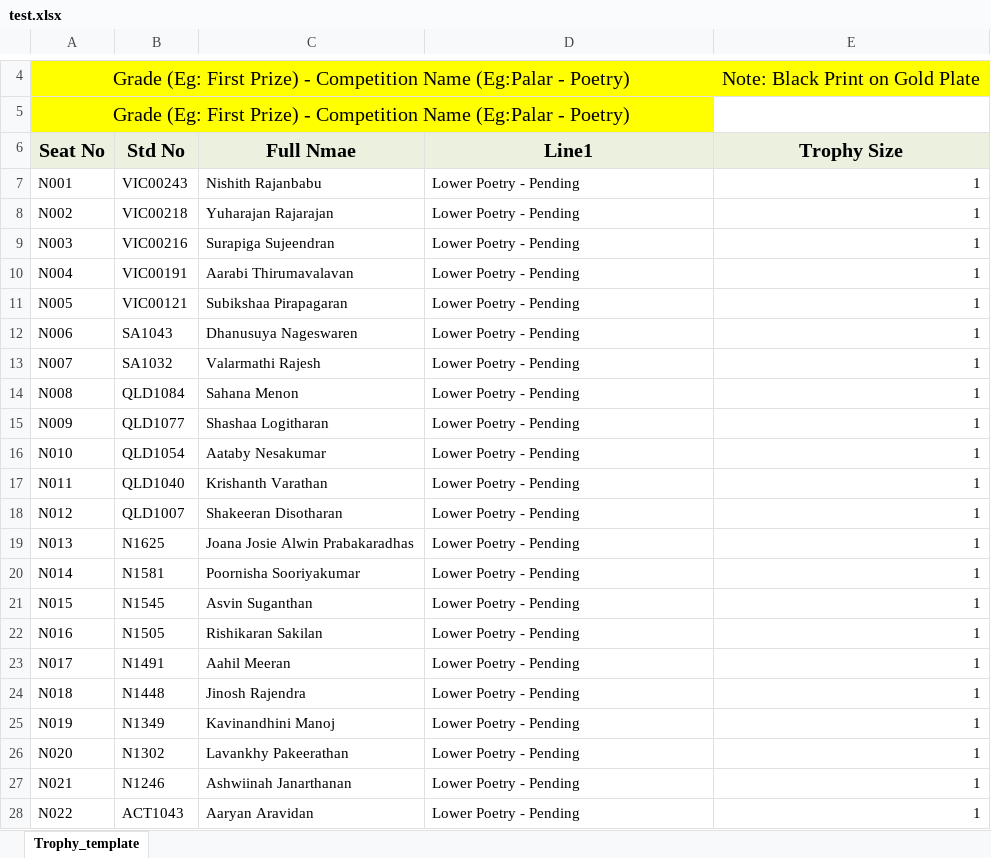
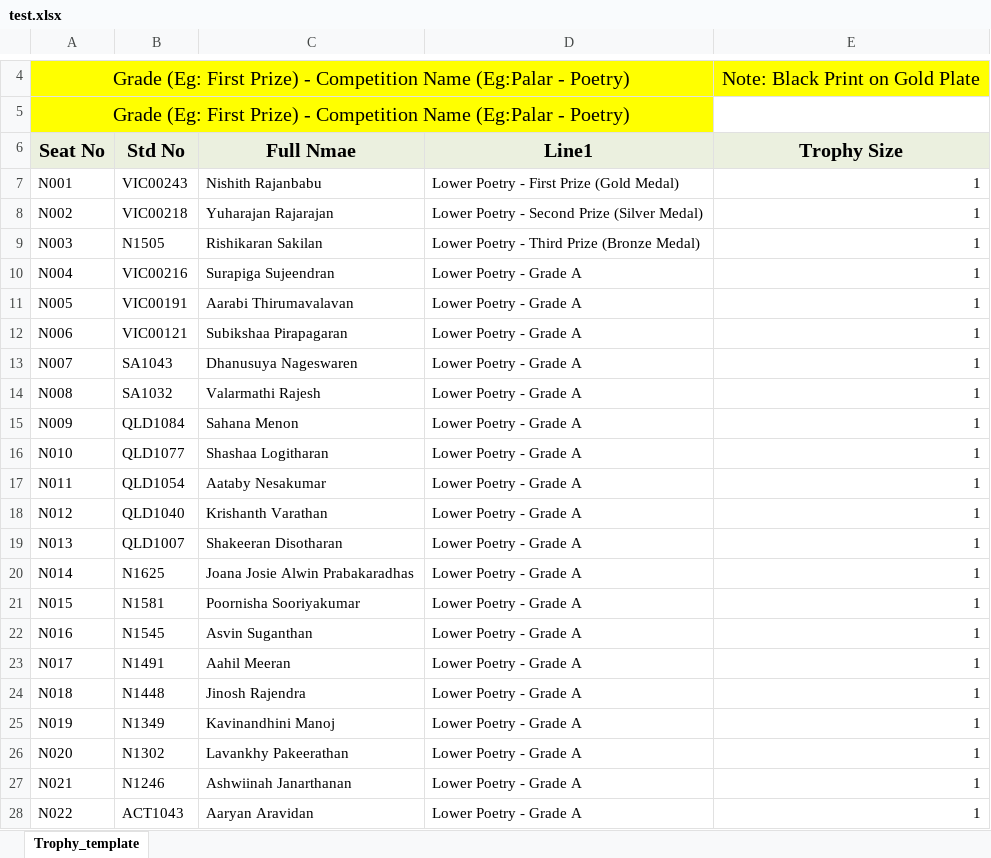
Before and after one commit to sabeshuom/asogt, an Excel workbook: competition/view_utils/test.xlsx, sheet Trophy_template, drawn as a sheet; only a part is shown, gaps mark what is left out; values as stored, in another font and other column widths than the file's, no borders; the diff covers the shown part only; the diff names each change by its address in the sheet, - before the commit and + after, or states it on an @@ line.

```diff
--- a/competition/view_utils/test.xlsx (sheet Trophy_template)
+++ b/competition/view_utils/test.xlsx (sheet Trophy_template)
-D7 (Line1): Lower Poetry - Pending
+D7 (Line1): Lower Poetry - First Prize (Gold Medal)
-D8 (Line1): Lower Poetry - Pending
+D8 (Line1): Lower Poetry - Second Prize (Silver Medal)
-B9 (Std No): VIC00216
+B9 (Std No): N1505
-C9 (Full Nmae): Surapiga Sujeendran
+C9 (Full Nmae): Rishikaran Sakilan
-D9 (Line1): Lower Poetry - Pending
+D9 (Line1): Lower Poetry - Third Prize (Bronze Medal)
-B10 (Std No): VIC00191
+B10 (Std No): VIC00216
-C10 (Full Nmae): Aarabi Thirumavalavan
+C10 (Full Nmae): Surapiga Sujeendran
-D10:D28 (Line1): Lower Poetry - Pending
+D10:D28 (Line1): Lower Poetry - Grade A
-B11 (Std No): VIC00121
+B11 (Std No): VIC00191
-C11 (Full Nmae): Subikshaa Pirapagaran
+C11 (Full Nmae): Aarabi Thirumavalavan
-B12 (Std No): SA1043
+B12 (Std No): VIC00121
-C12 (Full Nmae): Dhanusuya Nageswaren
+C12 (Full Nmae): Subikshaa Pirapagaran
-B13 (Std No): SA1032
+B13 (Std No): SA1043
-C13 (Full Nmae): Valarmathi Rajesh
+C13 (Full Nmae): Dhanusuya Nageswaren
-B14 (Std No): QLD1084
+B14 (Std No): SA1032
-C14 (Full Nmae): Sahana Menon
+C14 (Full Nmae): Valarmathi Rajesh
-B15 (Std No): QLD1077
+B15 (Std No): QLD1084
-C15 (Full Nmae): Shashaa Logitharan
+C15 (Full Nmae): Sahana Menon
-B16 (Std No): QLD1054
+B16 (Std No): QLD1077
-C16 (Full Nmae): Aataby Nesakumar
+C16 (Full Nmae): Shashaa Logitharan
-B17 (Std No): QLD1040
+B17 (Std No): QLD1054
-C17 (Full Nmae): Krishanth Varathan
+C17 (Full Nmae): Aataby Nesakumar
-B18 (Std No): QLD1007
+B18 (Std No): QLD1040
-C18 (Full Nmae): Shakeeran Disotharan
+C18 (Full Nmae): Krishanth Varathan
-B19 (Std No): N1625
+B19 (Std No): QLD1007
-C19 (Full Nmae): Joana Josie Alwin Prabakaradhas
+C19 (Full Nmae): Shakeeran Disotharan
-B20 (Std No): N1581
+B20 (Std No): N1625
-C20 (Full Nmae): Poornisha Sooriyakumar
+C20 (Full Nmae): Joana Josie Alwin Prabakaradhas
-B21 (Std No): N1545
+B21 (Std No): N1581
-C21 (Full Nmae): Asvin Suganthan
+C21 (Full Nmae): Poornisha Sooriyakumar
-B22 (Std No): N1505
+B22 (Std No): N1545
-C22 (Full Nmae): Rishikaran Sakilan
+C22 (Full Nmae): Asvin Suganthan
```
Also changed, not shown: 7 added rows, 9 removed rows and 112 edited cells elsewhere in this sheet, media/comp_data_2018.xlsx, 3 other files.
